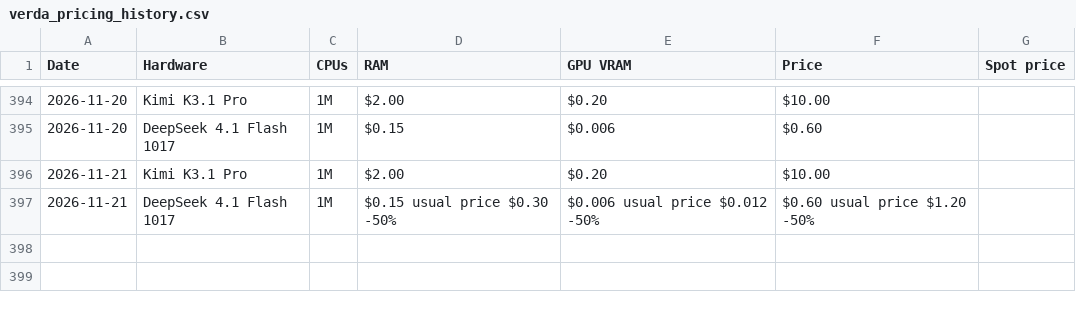
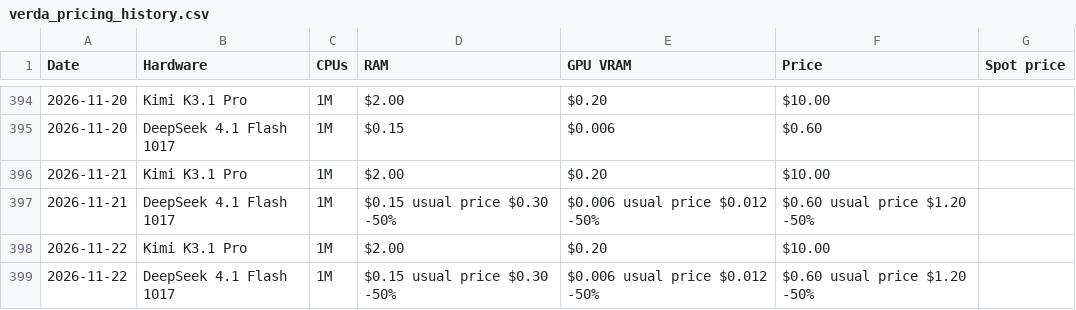
Before and after one commit to Bw0410/GPU-compute-scraper, a CSV file: verda_pricing_history.csv, drawn as a sheet; only a part is shown, gaps mark what is left out; the diff names each change by its address in the sheet, - before the commit and + after, or states it on an @@ line.

```diff
--- a/verda_pricing_history.csv
+++ b/verda_pricing_history.csv
+row 398: 2026-11-22 | Kimi K3.1 Pro | 1M | $2.00 | $0.20 | $10.00
+row 399: 2026-11-22 | DeepSeek 4.1 Flash 1017 | 1M | $0.15 usual price $0.30 -50% | $0.006 usual price $0.012 -50% | $0.60 usual price $1.20 -50%
```
Also changed, not shown: coreweave_eu_pricing_history.csv, coreweave_na_pricing_history.csv, 4 other files.
